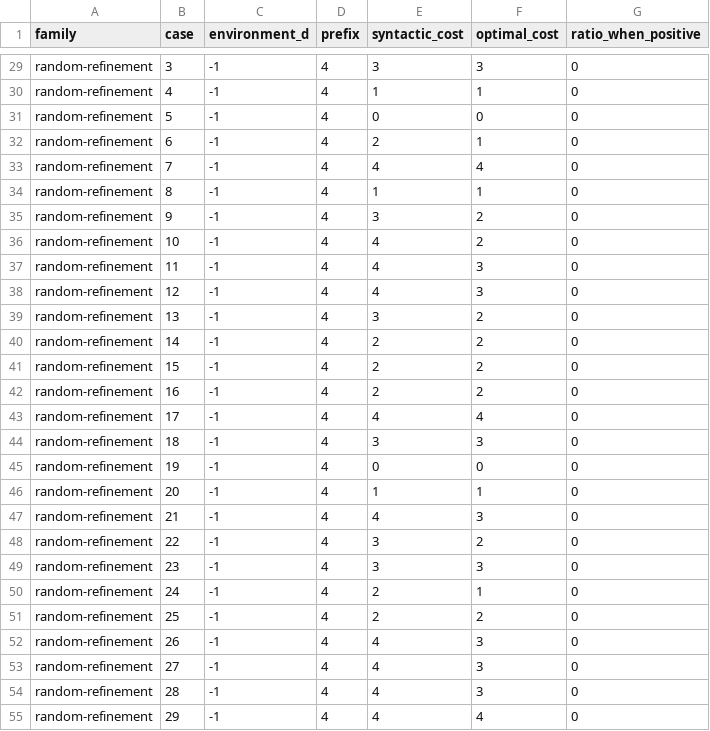
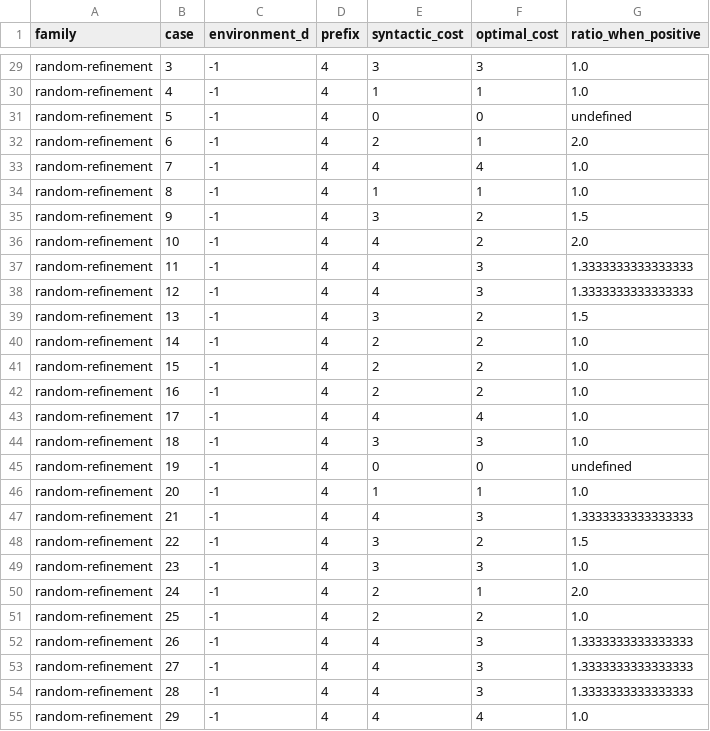
Before and after one commit to Haoyi-Zhang/RepairCut, a CSV file: results/validation/baselines.csv, drawn as a sheet; only a part is shown, gaps mark what is left out; the diff covers the shown part only; the diff names each change by its address in the sheet, - before the commit and + after, or states it on an @@ line.

```diff
--- a/results/validation/baselines.csv
+++ b/results/validation/baselines.csv
-G29:G30 (ratio_when_positive): 0
+G29:G30 (ratio_when_positive): 1.0
-G31 (ratio_when_positive): 0
+G31 (ratio_when_positive): undefined
-G32 (ratio_when_positive): 0
+G32 (ratio_when_positive): 2.0
-G33:G34 (ratio_when_positive): 0
+G33:G34 (ratio_when_positive): 1.0
-G35 (ratio_when_positive): 0
+G35 (ratio_when_positive): 1.5
-G36 (ratio_when_positive): 0
+G36 (ratio_when_positive): 2.0
-G37:G38 (ratio_when_positive): 0
+G37:G38 (ratio_when_positive): 1.3333333333333333
-G39 (ratio_when_positive): 0
+G39 (ratio_when_positive): 1.5
-G40:G44 (ratio_when_positive): 0
+G40:G44 (ratio_when_positive): 1.0
-G45 (ratio_when_positive): 0
+G45 (ratio_when_positive): undefined
-G46 (ratio_when_positive): 0
+G46 (ratio_when_positive): 1.0
-G47 (ratio_when_positive): 0
+G47 (ratio_when_positive): 1.3333333333333333
-G48 (ratio_when_positive): 0
+G48 (ratio_when_positive): 1.5
-G49 (ratio_when_positive): 0
+G49 (ratio_when_positive): 1.0
-G50 (ratio_when_positive): 0
+G50 (ratio_when_positive): 2.0
-G51 (ratio_when_positive): 0
+G51 (ratio_when_positive): 1.0
-G52:G54 (ratio_when_positive): 0
+G52:G54 (ratio_when_positive): 1.3333333333333333
-G55 (ratio_when_positive): 0
+G55 (ratio_when_positive): 1.0
```
Also changed, not shown: 125 edited cells elsewhere in this file, claim_evidence_ledger.csv, results/validation/circuits.csv, 16 other files.
